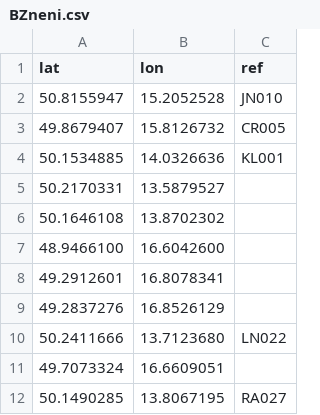
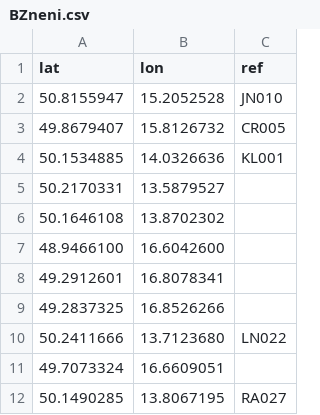
Before and after one commit to RichMar/BZ, a CSV file: BZneni.csv, drawn as a sheet; only a part is shown; removed rows and columns are numbered as before the commit, all else as after; the diff names each change by its address in the sheet, - before the commit and + after, or states it on an @@ line.

```diff
--- a/BZneni.csv
+++ b/BZneni.csv
-row 9: 49.2837276 | 16.8526129
+row 9: 49.2837325 | 16.8526266
```
Also changed, not shown: 1 other file.
